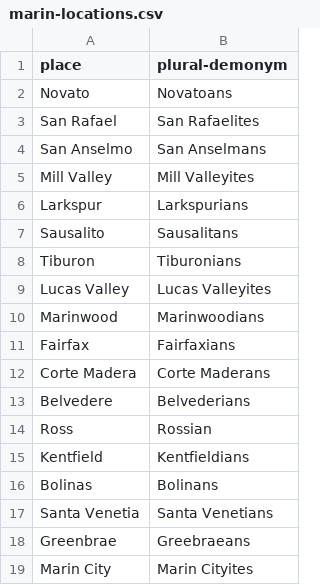
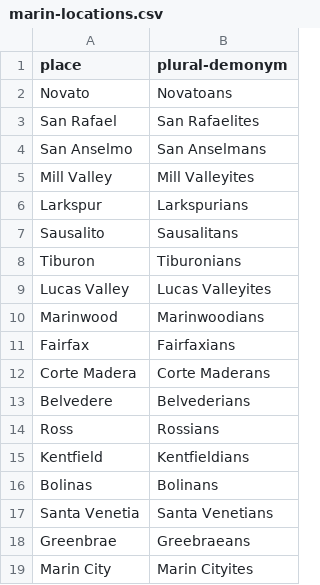
Before and after one commit to paulschun/ykimcpa.com, a CSV file: resources/marin-locations.csv, drawn as a sheet.

Commit message:
plural

```diff
--- a/resources/marin-locations.csv
+++ b/resources/marin-locations.csv
@@ -13,3 +13,3 @@ Corte Madera,Corte Maderans
 Belvedere,Belvederians
-Ross,Rossian
+Ross,Rossians
 Kentfield,Kentfieldians
```
